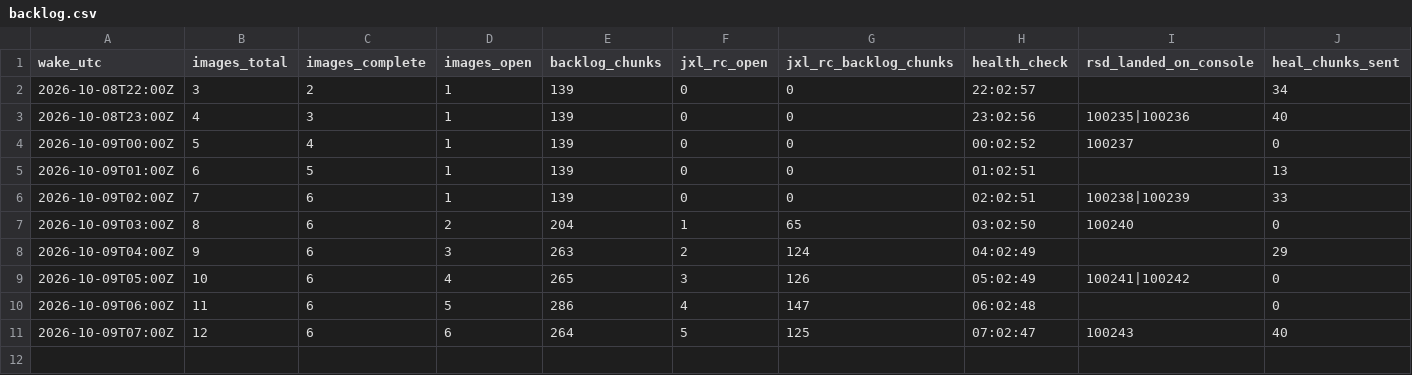
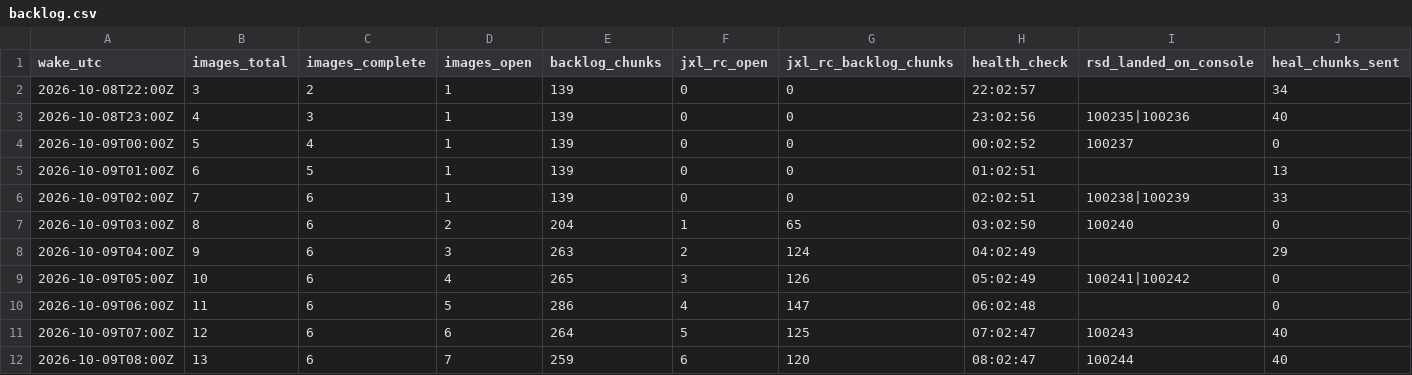
Before and after one commit to nickraymond/bm_cam_legacy, a CSV file: runs/jxl_rc_20261008/backlog.csv, drawn as a sheet.

Commit message:
JXL-RC wake 11 + backlog

```diff
--- a/runs/jxl_rc_20261008/backlog.csv
+++ b/runs/jxl_rc_20261008/backlog.csv
@@ -11 +11,2 @@ wake_utc,images_total,images_complete,images_open,backlog_chunks,jxl_rc_open,jxl
 2026-10-09T07:00Z,12,6,6,264,5,125,07:02:47,100243,40
+2026-10-09T08:00Z,13,6,7,259,6,120,08:02:47,100244,40
```
Also changed, not shown: runs/jxl_rc_20261008/wakes.csv, 8 other files.
